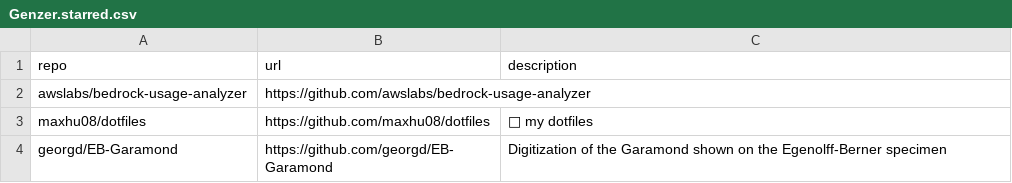
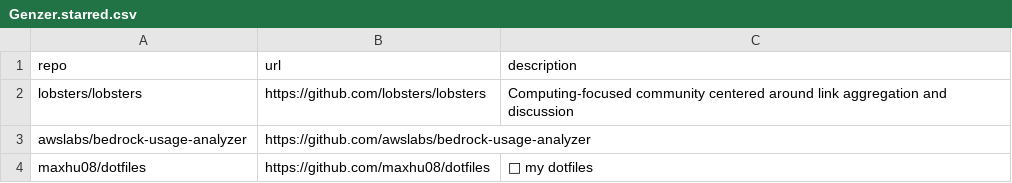
Before and after one commit to Genzer/starred-github-repos, a CSV file: Genzer.starred.csv, drawn as a sheet; only a part is shown; the shorter side is filled out with more unchanged rows; the diff names each change by its address in the sheet, - before the commit and + after, or states it on an @@ line.

```diff
--- a/Genzer.starred.csv
+++ b/Genzer.starred.csv
+row 2: lobsters/lobsters | https://github.com/lobsters/lobsters | Computing-focused community centered around link aggregation and discussion
```
